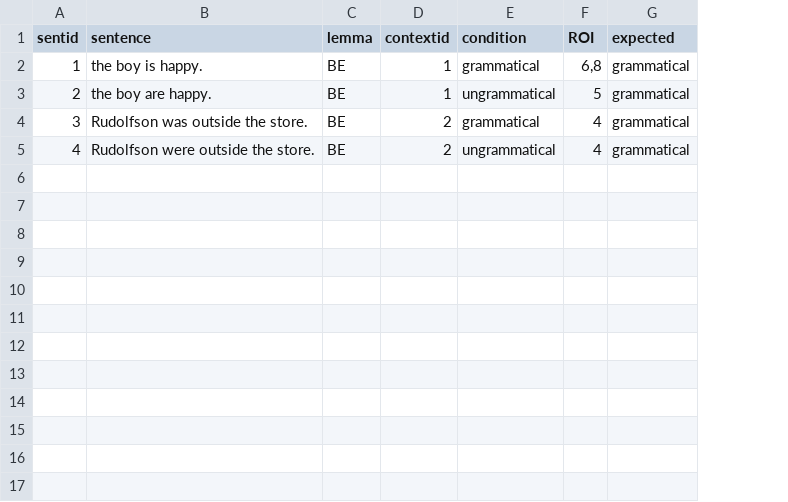
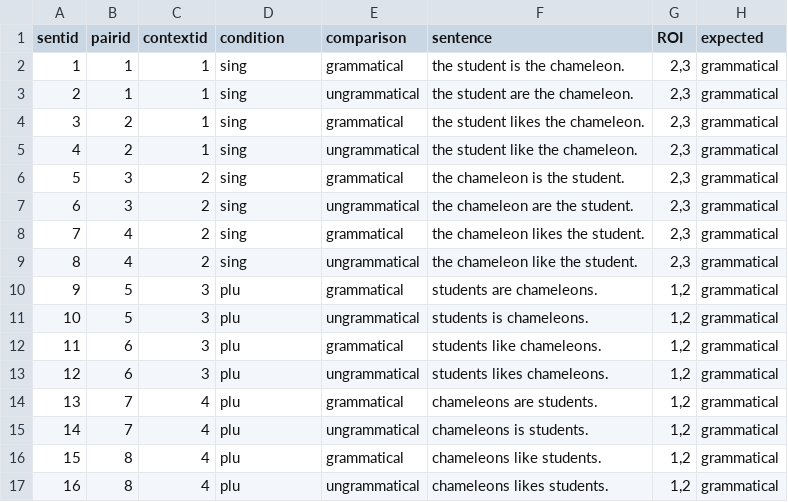
Before and after one commit to forrestdavis/NLPScholar, a TSV file: stimuli/minimal_pairs.tsv, drawn as a sheet; removed rows and columns are numbered as before the commit, all else as after; the diff names each change by its address in the sheet, - before the commit and + after, or states it on an @@ line.

Commit message:
updated minimal-pair example stimuli

```diff
--- a/stimuli/minimal_pairs.tsv
+++ b/stimuli/minimal_pairs.tsv
-column B (sentence), rows 2-5: the boy is happy. | the boy are happy. | Rudolfson was outside the store. | Rudolfson were outside the store.
-column C (lemma), rows 2-5: all BE
+column B (pairid), rows 2-5: 1 | 1 | 2 | 2
+column E (comparison), rows 2-5: grammatical | ungrammatical | grammatical | ungrammatical
+column F (sentence), rows 2-5: the student is the chameleon. | the student are the chameleon. | the student likes the chameleon. | the student like the chameleon.
-D2 (condition): grammatical
+D2 (condition): sing
-G2 (ROI): 6,8
+G2 (ROI): 2,3
-D3 (condition): ungrammatical
+D3 (condition): sing
-G3 (ROI): 5
+G3 (ROI): 2,3
-C4:C5 (contextid): 2
+C4:C5 (contextid): 1
-D4 (condition): grammatical
+D4 (condition): sing
-G4:G5 (ROI): 4
+G4:G5 (ROI): 2,3
-D5 (condition): ungrammatical
+D5 (condition): sing
+row 6: 5 | 3 | 2 | sing | grammatical | the chameleon is the student. | 2,3 | grammatical
+row 7: 6 | 3 | 2 | sing | ungrammatical | the chameleon are the student. | 2,3 | grammatical
+row 8: 7 | 4 | 2 | sing | grammatical | the chameleon likes the student. | 2,3 | grammatical
+row 9: 8 | 4 | 2 | sing | ungrammatical | the chameleon like the student. | 2,3 | grammatical
+row 10: 9 | 5 | 3 | plu | grammatical | students are chameleons. | 1,2 | grammatical
+row 11: 10 | 5 | 3 | plu | ungrammatical | students is chameleons. | 1,2 | grammatical
+row 12: 11 | 6 | 3 | plu | grammatical | students like chameleons. | 1,2 | grammatical
+row 13: 12 | 6 | 3 | plu | ungrammatical | students likes chameleons. | 1,2 | grammatical
+row 14: 13 | 7 | 4 | plu | grammatical | chameleons are students. | 1,2 | grammatical
+row 15: 14 | 7 | 4 | plu | ungrammatical | chameleons is students. | 1,2 | grammatical
+row 16: 15 | 8 | 4 | plu | grammatical | chameleons like students. | 1,2 | grammatical
+row 17: 16 | 8 | 4 | plu | ungrammatical | chameleons likes students. | 1,2 | grammatical
```
Also changed, not shown: 1 other file.
